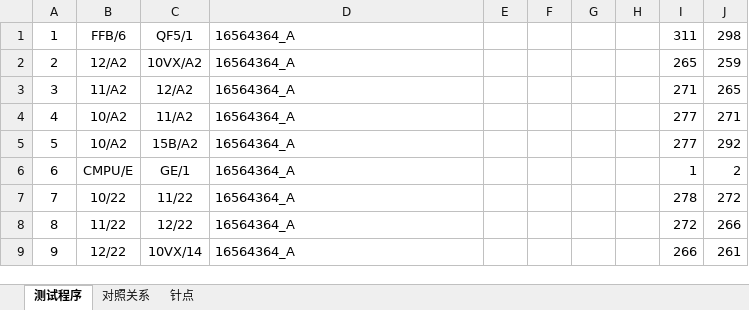
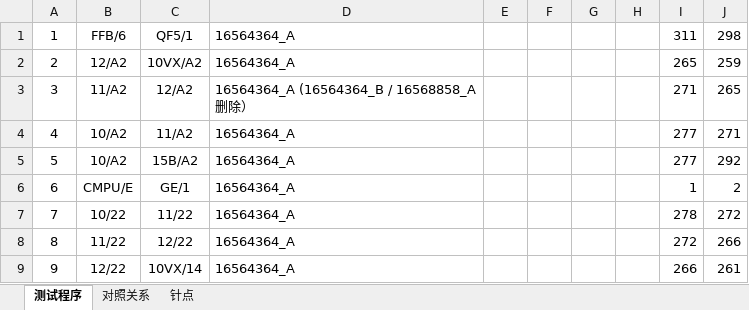
Before and after one commit to wymdrose/qio_test, an Excel workbook: doc/HE25扶梯控制柜测试程序20260122.xlsx, sheet 测试程序, drawn as a sheet; only a part is shown; values as stored, in another font and other column widths than the file's, no borders; charts and pictures not drawn; the diff names each change by its address in the sheet, - before the commit and + after, or states it on an @@ line.

```diff
--- a/doc/HE25扶梯控制柜测试程序20260122.xlsx (sheet 测试程序)
+++ b/doc/HE25扶梯控制柜测试程序20260122.xlsx (sheet 测试程序)
-D3: 16564364_A
+D3: 16564364_A (16564364_B / 16568858_A 删除）
```
Also changed, not shown: charts or pictures, 3 other files.
